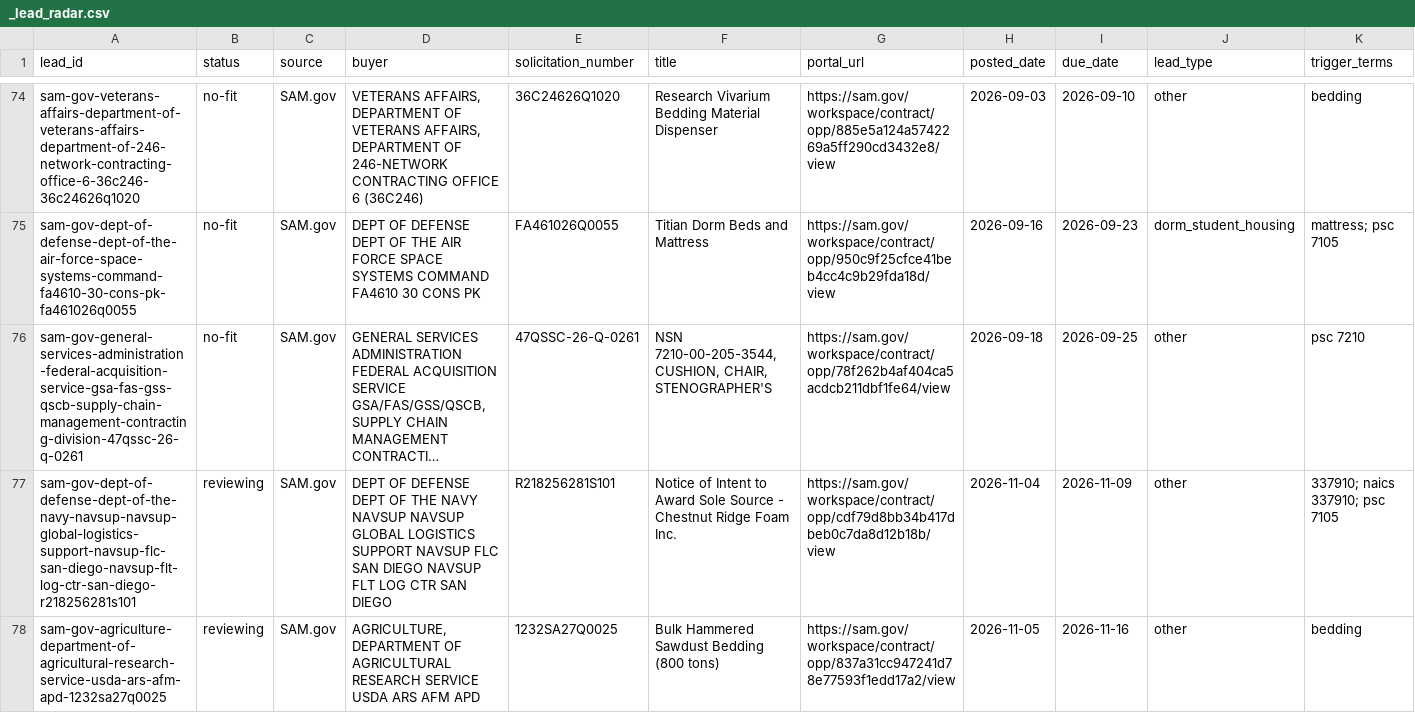
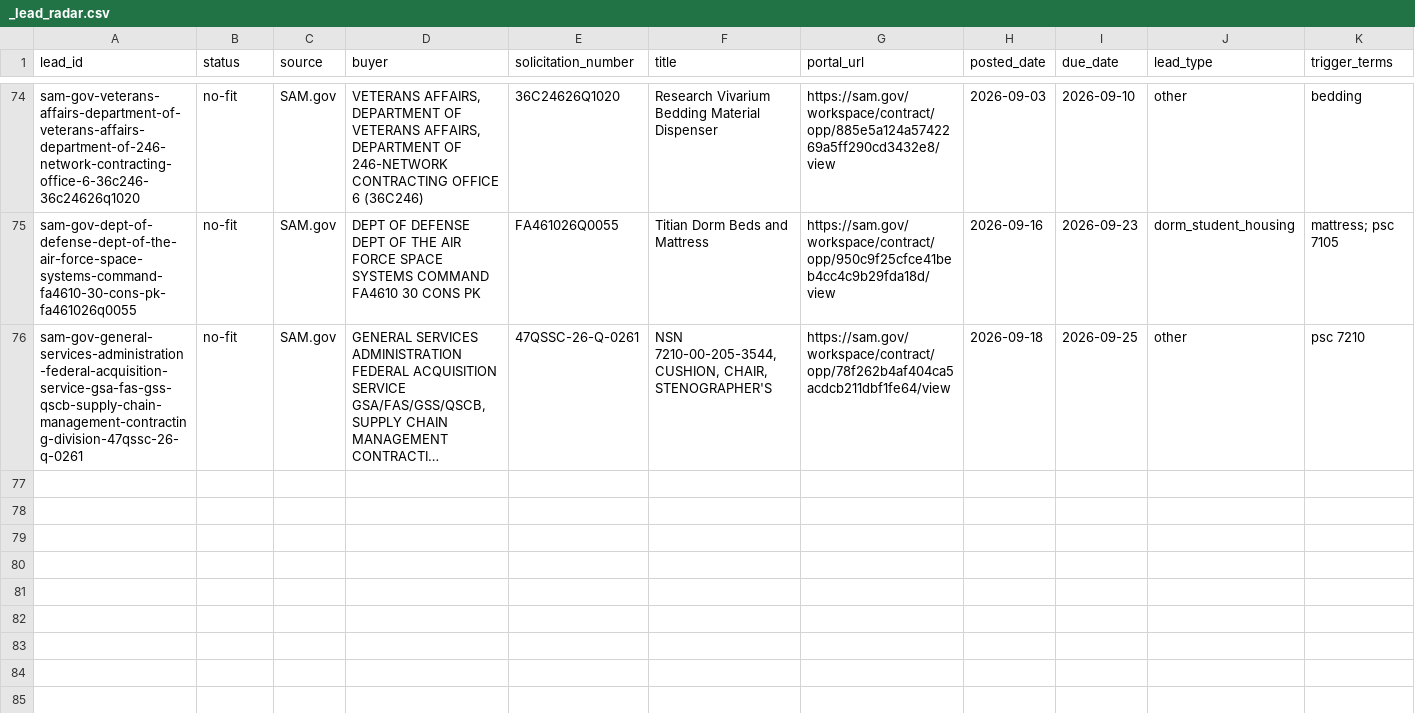
Before and after one commit to beford782/Silverline-Sleep-Procurement, a CSV file: leads/review/_lead_radar.csv, drawn as a sheet; only a part is shown, gaps mark what is left out; long unchanged cells end in …; rows hold the shown columns only; the diff names each change by its address in the sheet, - before the commit and + after, or states it on an @@ line.

```diff
--- a/leads/review/_lead_radar.csv
+++ b/leads/review/_lead_radar.csv
-row 77: sam-gov-dept-of-defense-dept-of-the-navy-navsup-navsup-global-logistics-support-navsup-flc-san-diego-navsup-flt-log-ctr-san-diego-r218256281s101 | reviewing | SAM.gov | DEPT OF DEFENSE DEPT OF THE NAVY NAVSUP NAVSUP GLOBAL LOGISTICS SUPPORT NAVSUP FLC SAN DIEGO NAVSUP FLT LOG CTR SAN DIEGO | R218256281S101 | Notice of Intent to Award Sole Source - Chestnut Ridge Foam Inc. | https://sam.gov/workspace/contract/opp/cdf79d8bb34b417dbeb0c7da8d12b18b/view | 2026-11-04 | 2026-11-09 | other | 337910; naics 337910; psc 7105
-row 78: sam-gov-agriculture-department-of-agricultural-research-service-usda-ars-afm-apd-1232sa27q0025 | reviewing | SAM.gov | AGRICULTURE, DEPARTMENT OF AGRICULTURAL RESEARCH SERVICE USDA ARS AFM APD | 1232SA27Q0025 | Bulk Hammered Sawdust Bedding (800 tons) | https://sam.gov/workspace/contract/opp/837a31cc947241d78e77593f1edd17a2/view | 2026-11-05 | 2026-11-16 | other | bedding
```
Also changed, not shown: leads/archive/_lead_radar_archive.csv.
